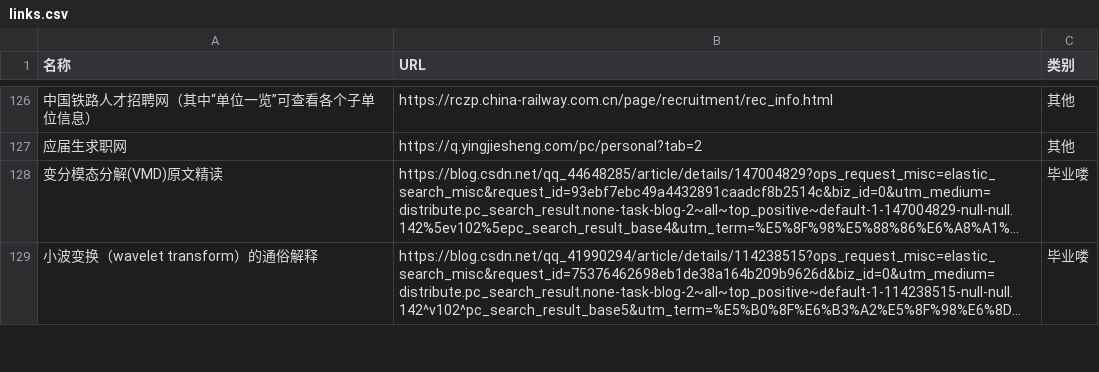
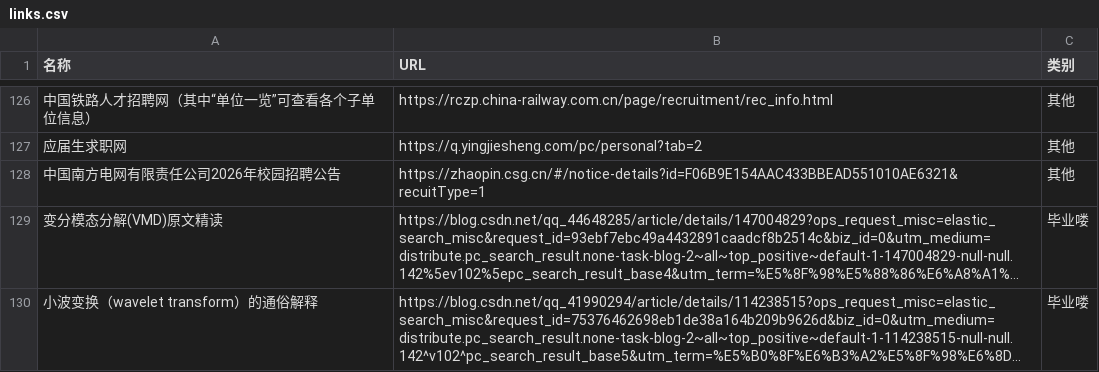
Before and after one commit to wwff3170-debug/link-manager, a CSV file: links.csv, drawn as a sheet; only a part is shown, gaps mark what is left out; long unchanged cells end in …; the diff names each change by its address in the sheet, - before the commit and + after, or states it on an @@ line.

Commit message:
更新链接数据

```diff
--- a/links.csv
+++ b/links.csv
+row 128: 中国南方电网有限责任公司2026年校园招聘公告 | https://zhaopin.csg.cn/#/notice-details?id=F06B9E154AAC433BBEAD551010AE6321&recuitType=1 | 其他
```
